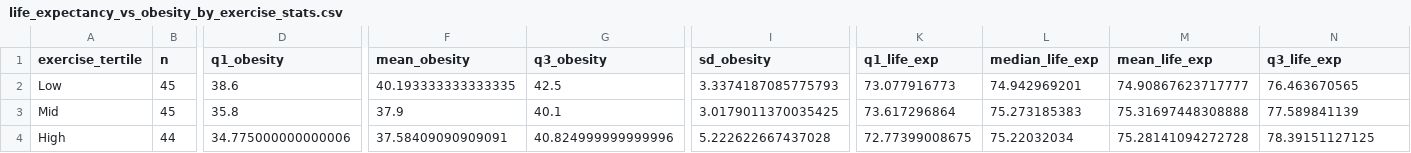
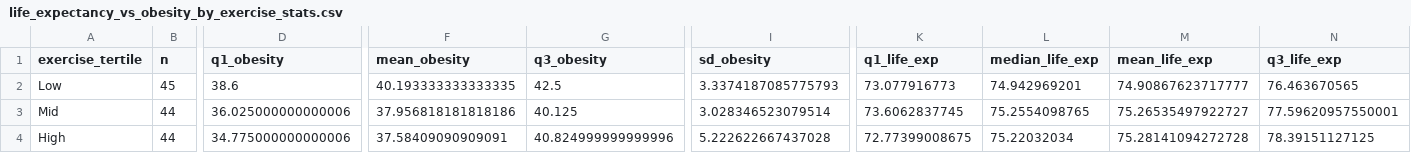
Before and after one commit to willdm1/3220-Final-Project, a CSV file: Graphics/5_Exercise/life_expectancy_vs_obesity_by_exercise_stats.csv, drawn as a sheet; only a part is shown, gaps mark what is left out; the diff covers the shown part only; the diff names each change by its address in the sheet, - before the commit and + after, or states it on an @@ line.

```diff
--- a/Graphics/5_Exercise/life_expectancy_vs_obesity_by_exercise_stats.csv
+++ b/Graphics/5_Exercise/life_expectancy_vs_obesity_by_exercise_stats.csv
-B3 (n): 45
+B3 (n): 44
-D3 (q1_obesity): 35.8
+D3 (q1_obesity): 36.025000000000006
-F3 (mean_obesity): 37.9
+F3 (mean_obesity): 37.956818181818186
-G3 (q3_obesity): 40.1
+G3 (q3_obesity): 40.125
-I3 (sd_obesity): 3.0179011370035425
+I3 (sd_obesity): 3.028346523079514
-K3 (q1_life_exp): 73.617296864
+K3 (q1_life_exp): 73.6062837745
-L3 (median_life_exp): 75.273185383
+L3 (median_life_exp): 75.2554098765
-M3 (mean_life_exp): 75.31697448308888
+M3 (mean_life_exp): 75.26535497922727
-N3 (q3_life_exp): 77.589841139
+N3 (q3_life_exp): 77.59620957550001
```
Also changed, not shown: 5 edited cells elsewhere in this file, Graphics/2_Income/income_vs_life_expectancy_descstats.csv, Graphics/4_Obesity/life_expectancy_vs_obesity_stats.csv, 21 other files.
